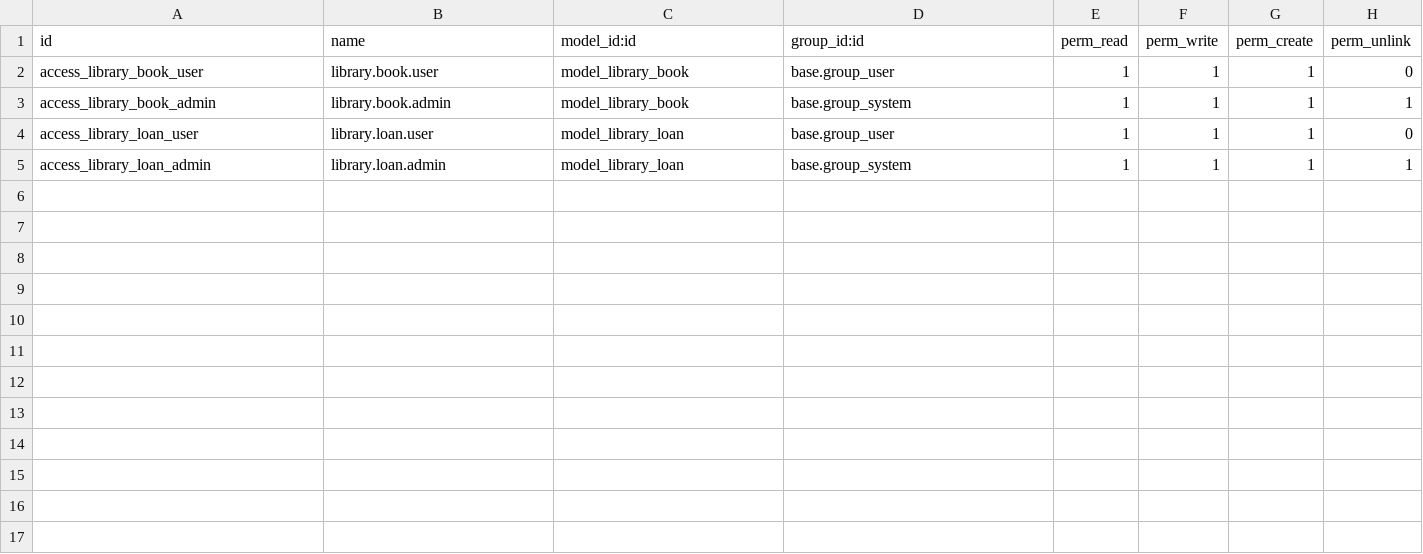
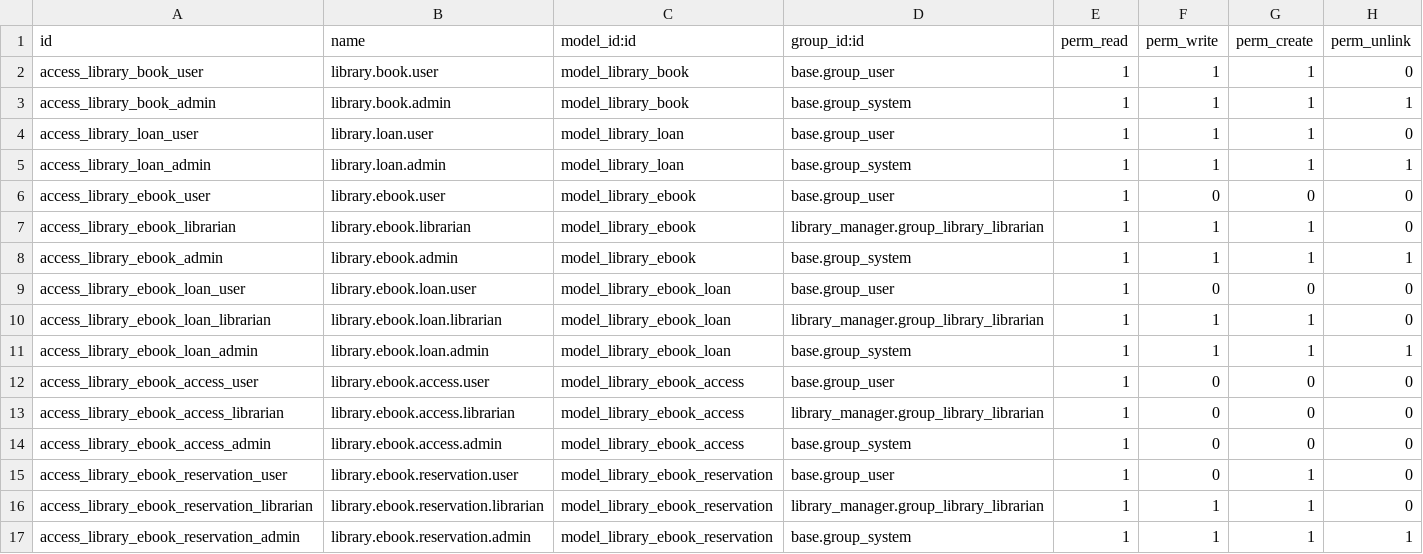
Before and after one commit to mdouglasolivier-design/library_manager, a CSV file: security/ir.model.access.csv, drawn as a sheet.

```diff
--- a/security/ir.model.access.csv
+++ b/security/ir.model.access.csv
@@ -5 +5,13 @@ access_library_loan_user,library.loan.user,model_library_loan,base.group_user,1,
 access_library_loan_admin,library.loan.admin,model_library_loan,base.group_system,1,1,1,1
+access_library_ebook_user,library.ebook.user,model_library_ebook,base.group_user,1,0,0,0
+access_library_ebook_librarian,library.ebook.librarian,model_library_ebook,library_manager.group_library_librarian,1,1,1,0
+access_library_ebook_admin,library.ebook.admin,model_library_ebook,base.group_system,1,1,1,1
+access_library_ebook_loan_user,library.ebook.loan.user,model_library_ebook_loan,base.group_user,1,0,0,0
+access_library_ebook_loan_librarian,library.ebook.loan.librarian,model_library_ebook_loan,library_manager.group_library_librarian,1,1,1,0
+access_library_ebook_loan_admin,library.ebook.loan.admin,model_library_ebook_loan,base.group_system,1,1,1,1
+access_library_ebook_access_user,library.ebook.access.user,model_library_ebook_access,base.group_user,1,0,0,0
+access_library_ebook_access_librarian,library.ebook.access.librarian,model_library_ebook_access,library_manager.group_library_librarian,1,0,0,0
+access_library_ebook_access_admin,library.ebook.access.admin,model_library_ebook_access,base.group_system,1,0,0,0
+access_library_ebook_reservation_user,library.ebook.reservation.user,model_library_ebook_reservation,base.group_user,1,0,1,0
+access_library_ebook_reservation_librarian,library.ebook.reservation.librarian,model_library_ebook_reservation,library_manager.group_library_librarian,1,1,1,0
+access_library_ebook_reservation_admin,library.ebook.reservation.admin,model_library_ebook_reservation,base.group_system,1,1,1,1
```
Also changed, not shown: 18 other files.
